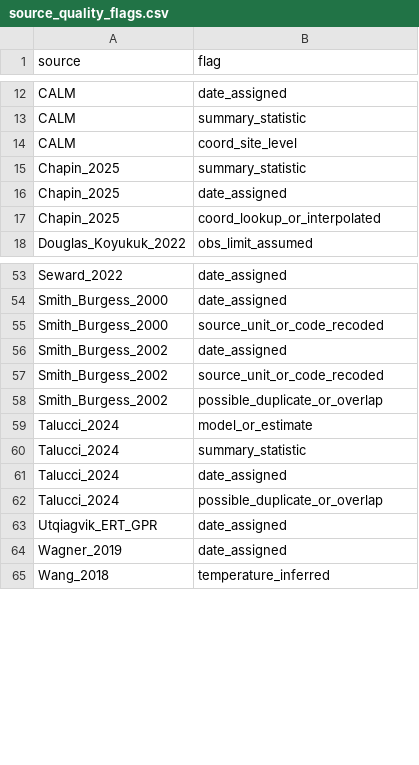
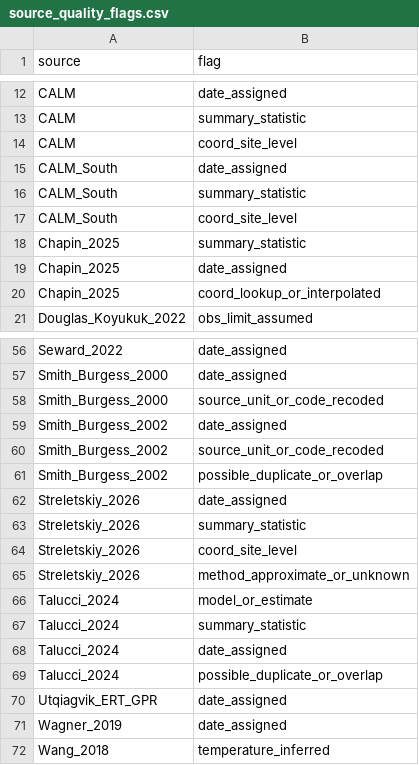
Before and after one commit to jonschwenk/cusp, a CSV file: data/source_quality_flags.csv, drawn as a sheet; only a part is shown, gaps mark what is left out.

```diff
--- a/data/source_quality_flags.csv
+++ b/data/source_quality_flags.csv
@@ -14,2 +14,5 @@ CALM,summary_statistic
 CALM,coord_site_level
+CALM_South,date_assigned
+CALM_South,summary_statistic
+CALM_South,coord_site_level
 Chapin_2025,summary_statistic
@@ -58,2 +61,6 @@ Smith_Burgess_2002,source_unit_or_code_recoded
 Smith_Burgess_2002,possible_duplicate_or_overlap
+Streletskiy_2026,date_assigned
+Streletskiy_2026,summary_statistic
+Streletskiy_2026,coord_site_level
+Streletskiy_2026,method_approximate_or_unknown
 Talucci_2024,model_or_estimate
```
Also changed, not shown: data/cusp_sources_bibtex.csv, data/source_duplication_notes.csv, 26 other files.
